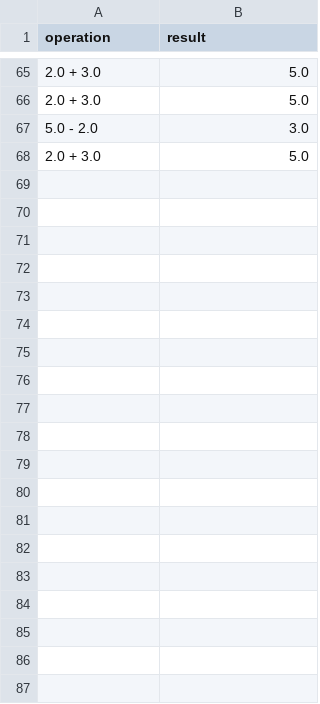
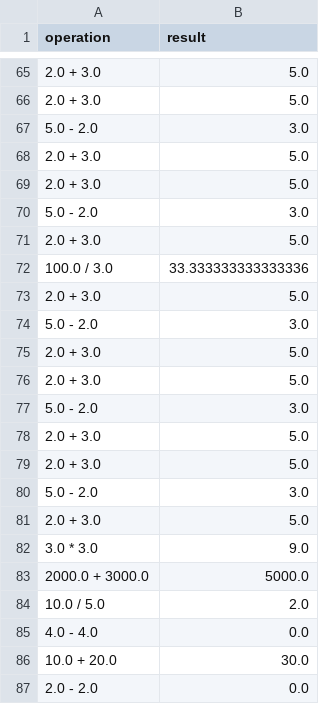
Before and after one commit to growthinvestor/midterm, a CSV file: data/history.csv, drawn as a sheet; only a part is shown, gaps mark what is left out; the diff covers the shown part only.

Commit message:
updated files with some comments and data

```diff
--- a/data/history.csv
+++ b/data/history.csv
@@ -68 +68,20 @@ operation,result
 2.0 + 3.0,5.0
+2.0 + 3.0,5.0
+5.0 - 2.0,3.0
+2.0 + 3.0,5.0
+100.0 / 3.0,33.333333333333336
+2.0 + 3.0,5.0
+5.0 - 2.0,3.0
+2.0 + 3.0,5.0
+2.0 + 3.0,5.0
+5.0 - 2.0,3.0
+2.0 + 3.0,5.0
+2.0 + 3.0,5.0
+5.0 - 2.0,3.0
+2.0 + 3.0,5.0
+3.0 * 3.0,9.0
+2000.0 + 3000.0,5000.0
+10.0 / 5.0,2.0
+4.0 - 4.0,0.0
+10.0 + 20.0,30.0
+2.0 - 2.0,0.0
```
Also changed, not shown: 21 added rows elsewhere in this file, 1 other file.
